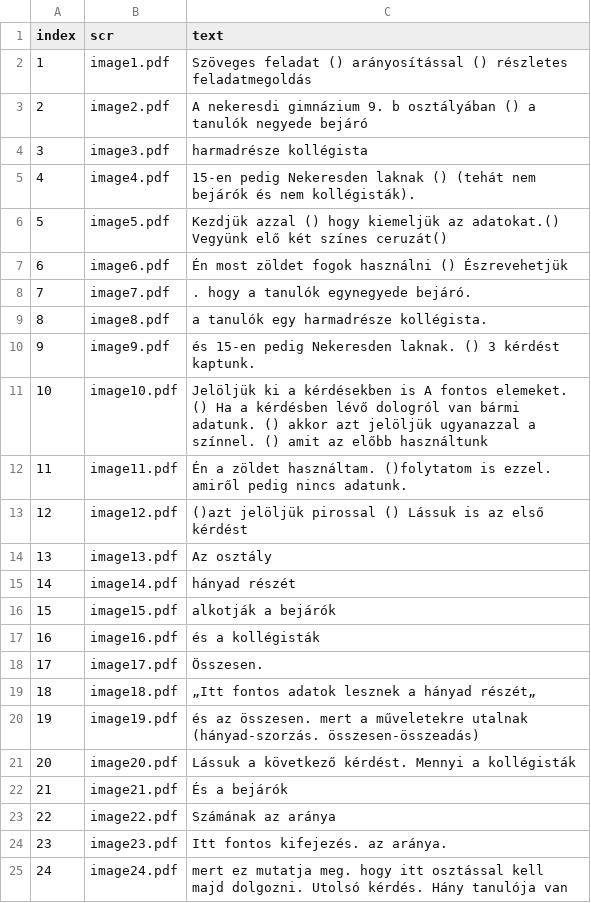
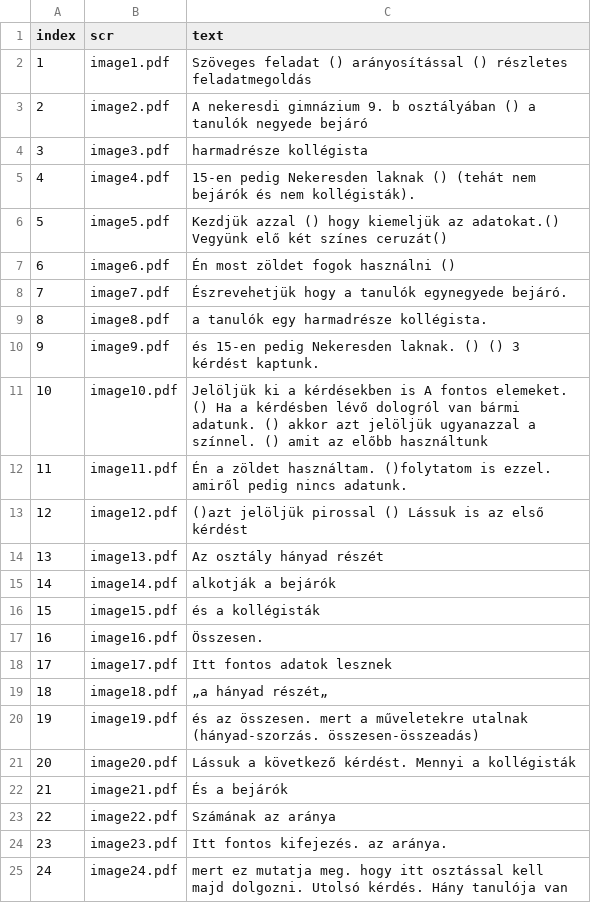
Before and after one commit to hajnuska/presentation-math1, a CSV file: data.csv, drawn as a sheet; only a part is shown.

Commit message:
Update data.csv

```diff
--- a/data.csv
+++ b/data.csv
@@ -6,6 +6,6 @@ index,scr,text
 5,image5.pdf,"Kezdjük azzal ()  hogy kiemeljük az adatokat.()  Vegyünk elő két színes ceruzát()   "
-6,image6.pdf,"Én most zöldet fogok használni  ()  Észrevehetjük "
-7,image7.pdf,". hogy a tanulók egynegyede bejáró. "
+6,image6.pdf,"Én most zöldet fogok használni  ()   "
+7,image7.pdf,"Észrevehetjük hogy a tanulók egynegyede bejáró. "
 8,image8.pdf,"a tanulók egy harmadrésze kollégista.  "
-9,image9.pdf,"és 15-en pedig Nekeresden laknak. () 3 kérdést kaptunk. "
+9,image9.pdf,"és 15-en pedig Nekeresden laknak. () () 3 kérdést kaptunk. "
 10,image10.pdf,"Jelöljük ki a kérdésekben is A fontos elemeket. () Ha a kérdésben lévő dologról van bármi adatunk. () akkor azt jelöljük ugyanazzal a színnel. () amit az előbb használtunk"
@@ -13,8 +13,8 @@ index,scr,text
 12,image12.pdf," ()azt jelöljük pirossal () Lássuk is az első kérdést"
-13,image13.pdf,"Az osztály"
-14,image14.pdf,"hányad részét"
-15,image15.pdf,"alkotják a bejárók"
-16,image16.pdf,"és a kollégisták"
-17,image17.pdf,"Összesen."
-18,image18.pdf,„Itt fontos adatok lesznek a hányad részét„
+13,image13.pdf,"Az osztály hányad részét"
+14,image14.pdf,"alkotják a bejárók"
+15,image15.pdf,"és a kollégisták "
+16,image16.pdf,"Összesen."
+17,image17.pdf,"Itt fontos adatok lesznek "
+18,image18.pdf,„a hányad részét„
 19,image19.pdf,"és az összesen. mert a műveletekre utalnak (hányad-szorzás. összesen-összeadás)"
```
